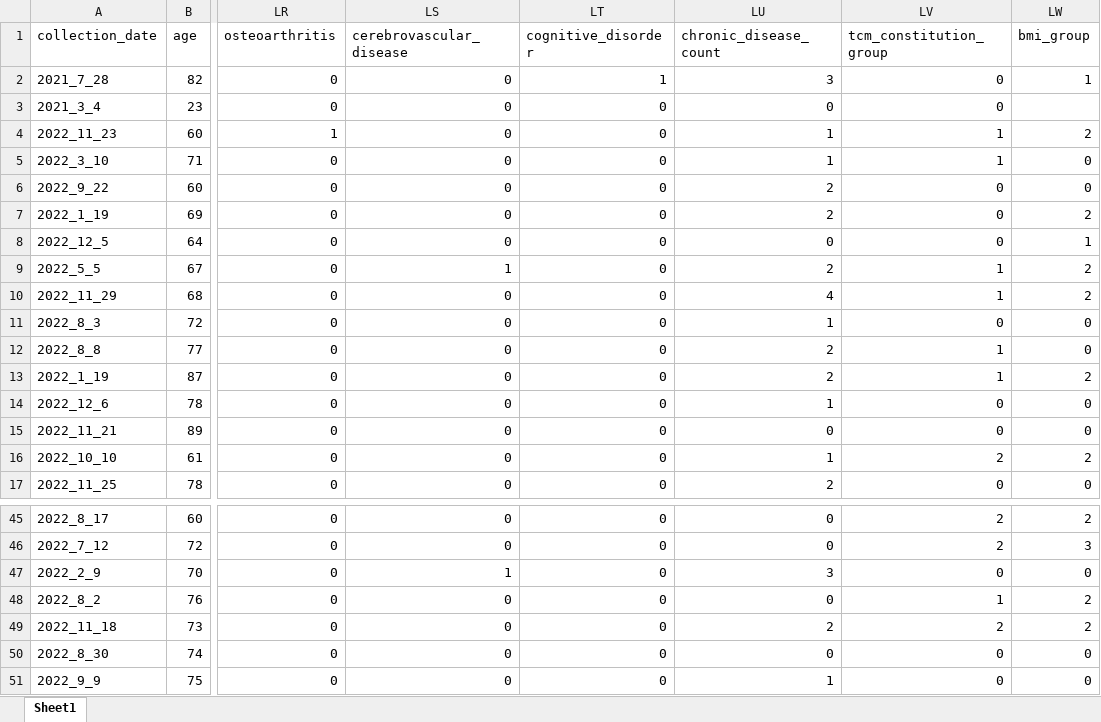
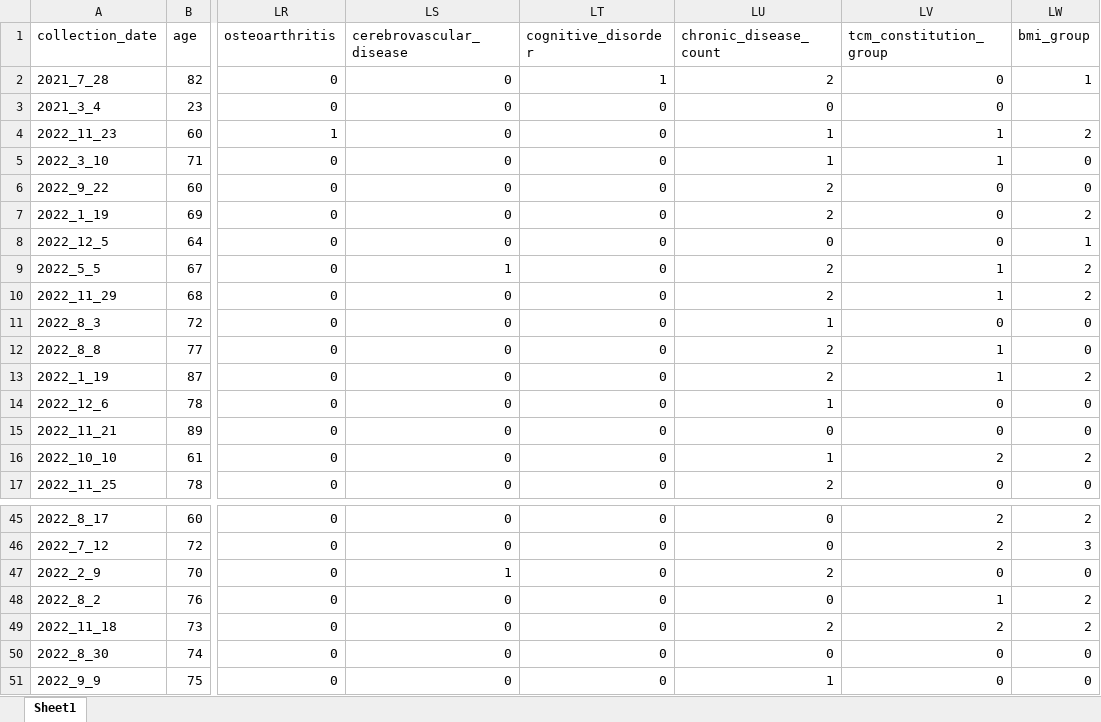
Before and after one commit to Eric0cys/graph-sparsification-for-dyslipidemia-identification, an Excel workbook: data/data50.xlsx, sheet Sheet1, drawn as a sheet; only a part is shown, gaps mark what is left out; values as stored, in another font and other column widths than the file's, no borders; the diff covers the shown part only; the diff names each change by its address in the sheet, - before the commit and + after, or states it on an @@ line.

```diff
--- a/data/data50.xlsx (sheet Sheet1)
+++ b/data/data50.xlsx (sheet Sheet1)
-LU2 (chronic_disease_count): 3
+LU2 (chronic_disease_count): 2
-LU10 (chronic_disease_count): 4
+LU10 (chronic_disease_count): 2
-LU47 (chronic_disease_count): 3
+LU47 (chronic_disease_count): 2
```
Also changed, not shown: 11 edited cells elsewhere in this sheet, formulas that keep their value.
